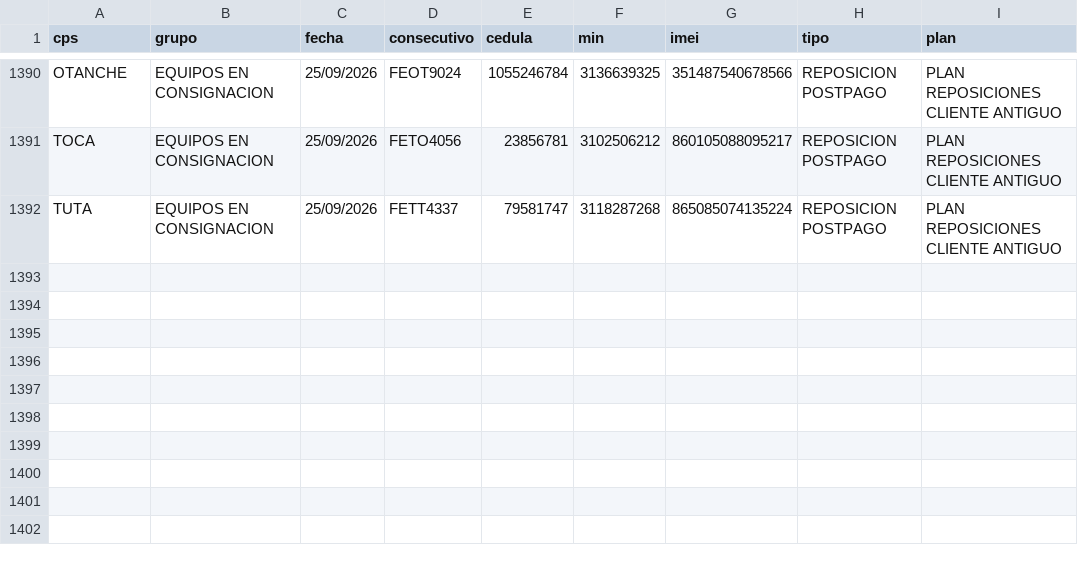
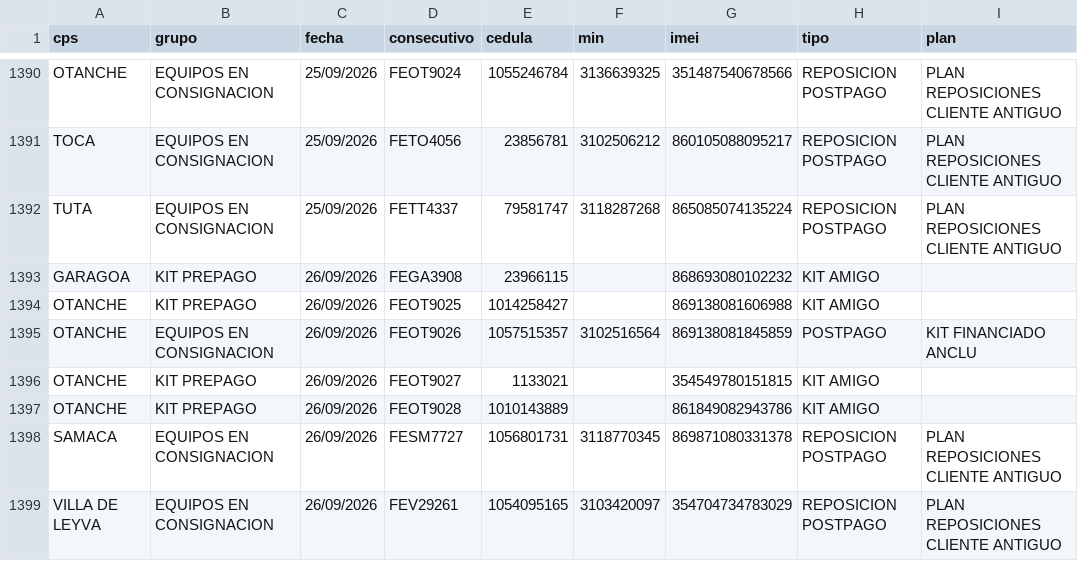
Before and after one commit to lubernu/prueba, a CSV file: FacturadoParaCruce.csv, drawn as a sheet; only a part is shown, gaps mark what is left out; the diff names each change by its address in the sheet, - before the commit and + after, or states it on an @@ line.

Commit message:
Actualización automática: FacturadoParaCruce.csv

```diff
--- a/FacturadoParaCruce.csv
+++ b/FacturadoParaCruce.csv
+row 1393: GARAGOA | KIT PREPAGO | 26/09/2026 | FEGA3908 | 23966115 |  | 868693080102232 | KIT AMIGO
+row 1394: OTANCHE | KIT PREPAGO | 26/09/2026 | FEOT9025 | 1014258427 |  | 869138081606988 | KIT AMIGO
+row 1395: OTANCHE | EQUIPOS EN CONSIGNACION | 26/09/2026 | FEOT9026 | 1057515357 | 3102516564 | 869138081845859 | POSTPAGO | KIT FINANCIADO ANCLU
+row 1396: OTANCHE | KIT PREPAGO | 26/09/2026 | FEOT9027 | 1133021 |  | 354549780151815 | KIT AMIGO
+row 1397: OTANCHE | KIT PREPAGO | 26/09/2026 | FEOT9028 | 1010143889 |  | 861849082943786 | KIT AMIGO
+row 1398: SAMACA | EQUIPOS EN CONSIGNACION | 26/09/2026 | FESM7727 | 1056801731 | 3118770345 | 869871080331378 | REPOSICION POSTPAGO | PLAN REPOSICIONES CLIENTE ANTIGUO
+row 1399: VILLA DE LEYVA | EQUIPOS EN CONSIGNACION | 26/09/2026 | FEV29261 | 1054095165 | 3103420097 | 354704734783029 | REPOSICION POSTPAGO | PLAN REPOSICIONES CLIENTE ANTIGUO
```
